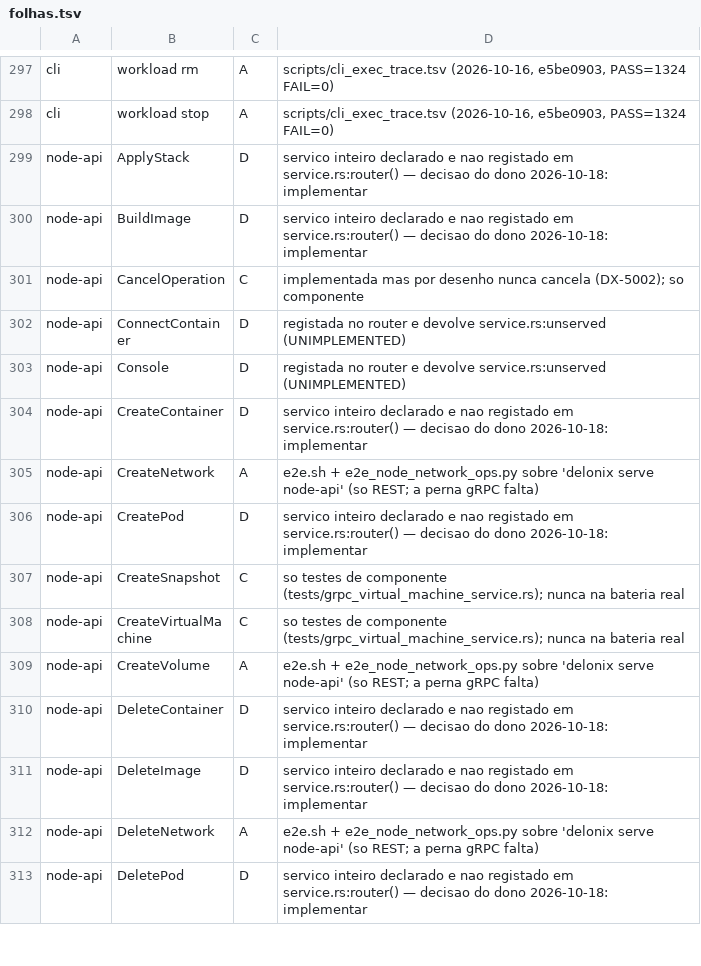
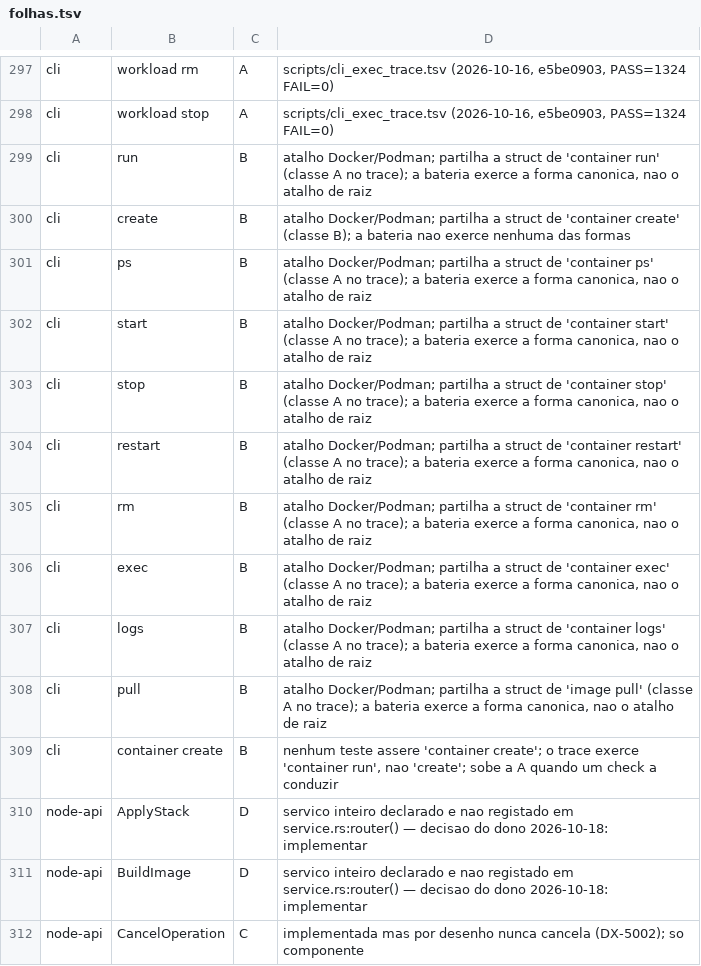
Before and after one commit to ngolacloud/delonix, a TSV file: docs/testing/folhas.tsv, drawn as a sheet; only a part is shown, gaps mark what is left out; the shorter side is filled out with more unchanged rows.

Commit message:
fix(ci): re-record CLI-leaf baselines for 280→291 (root verbs + container create)
#933 bumped scripts/cli_baseline.tsv 280→291 to green `cli surface` and
`generated docs`, but left the execution ratchet and the leaf inventory
ratchet at 280, turning both red on main. Re-record the other two baselines
against the same 11 leaves (the 10 Docker/Podman root verbs run/create/ps/
start/stop/restart/rm/exec/logs/pull + the canonical `container create`).

The 11 are class B, not A: the committed trace (scripts/cli_exec_trace.tsv,
run e7ac0319) predates them and the battery exercises only the canonical
`container <verb>`/`image pull` forms (those are the A rows). So:

- docs/testing/folhas.tsv: 11 new class-B cli rows, each citing the canonical
  sibling it shares a clap struct with.
- scripts/folhas_baseline.json: cli leaves 280→291, B 0→11 (A stays 272).
- scripts/cli_exec_baseline.json: leaves 280→291 (executed stays 272 — the
  fraction honestly drops; the root-verb form is unexercised).
- docs/testing/folhas-inventario.md: counts block (cli + total) and heading.

Gates rc 0: cli_exec_ratchet.py (272/291), folhas_gate.py (353/561),
cli-tree.sh --gate (291). cli_baseline.tsv untouched.

```diff
--- a/docs/testing/folhas.tsv
+++ b/docs/testing/folhas.tsv
@@ -298,2 +298,13 @@ cli	workload rm	A	scripts/cli_exec_trace.tsv (2026-10-16, e5be0903, PASS=1324 FA
 cli	workload stop	A	scripts/cli_exec_trace.tsv (2026-10-16, e5be0903, PASS=1324 FAIL=0)
+cli	run	B	atalho Docker/Podman; partilha a struct de 'container run' (classe A no trace); a bateria exerce a forma canonica, nao o atalho de raiz
+cli	create	B	atalho Docker/Podman; partilha a struct de 'container create' (classe B); a bateria nao exerce nenhuma das formas
+cli	ps	B	atalho Docker/Podman; partilha a struct de 'container ps' (classe A no trace); a bateria exerce a forma canonica, nao o atalho de raiz
+cli	start	B	atalho Docker/Podman; partilha a struct de 'container start' (classe A no trace); a bateria exerce a forma canonica, nao o atalho de raiz
+cli	stop	B	atalho Docker/Podman; partilha a struct de 'container stop' (classe A no trace); a bateria exerce a forma canonica, nao o atalho de raiz
+cli	restart	B	atalho Docker/Podman; partilha a struct de 'container restart' (classe A no trace); a bateria exerce a forma canonica, nao o atalho de raiz
+cli	rm	B	atalho Docker/Podman; partilha a struct de 'container rm' (classe A no trace); a bateria exerce a forma canonica, nao o atalho de raiz
+cli	exec	B	atalho Docker/Podman; partilha a struct de 'container exec' (classe A no trace); a bateria exerce a forma canonica, nao o atalho de raiz
+cli	logs	B	atalho Docker/Podman; partilha a struct de 'container logs' (classe A no trace); a bateria exerce a forma canonica, nao o atalho de raiz
+cli	pull	B	atalho Docker/Podman; partilha a struct de 'image pull' (classe A no trace); a bateria exerce a forma canonica, nao o atalho de raiz
+cli	container create	B	nenhum teste assere 'container create'; o trace exerce 'container run', nao 'create'; sobe a A quando um check a conduzir
 node-api	ApplyStack	D	servico inteiro declarado e nao registado em service.rs:router() — decisao do dono 2026-10-18: implementar
```
Also changed, not shown: 3 other files.
